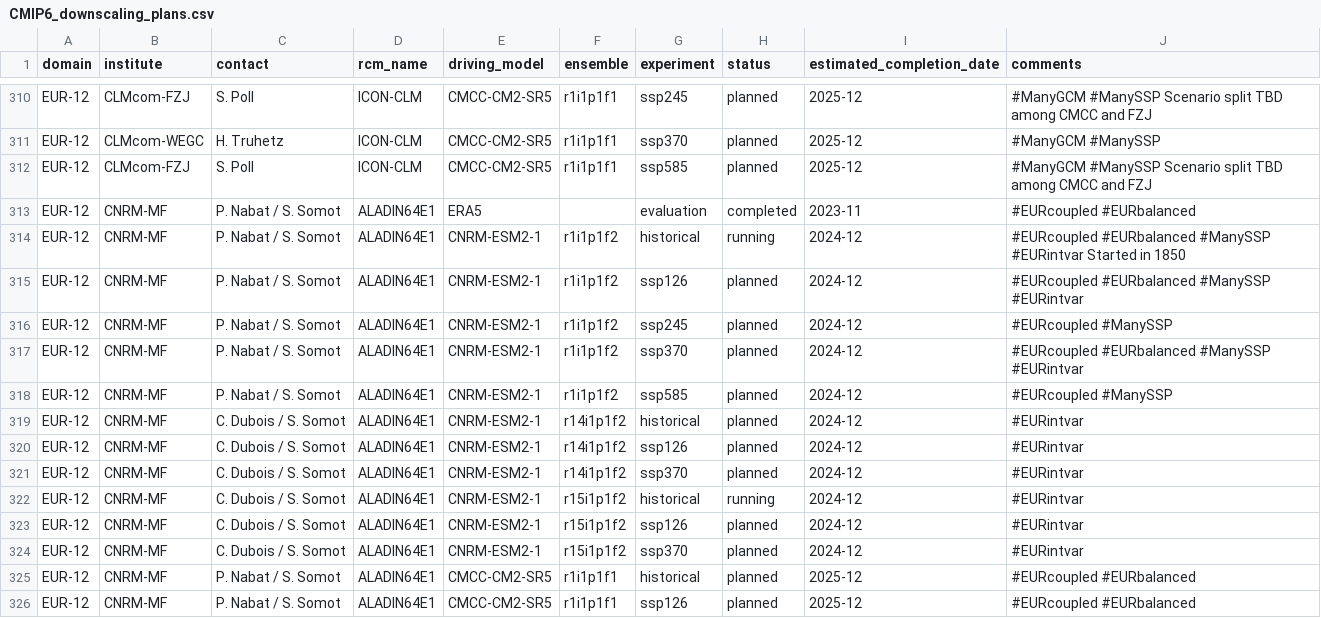
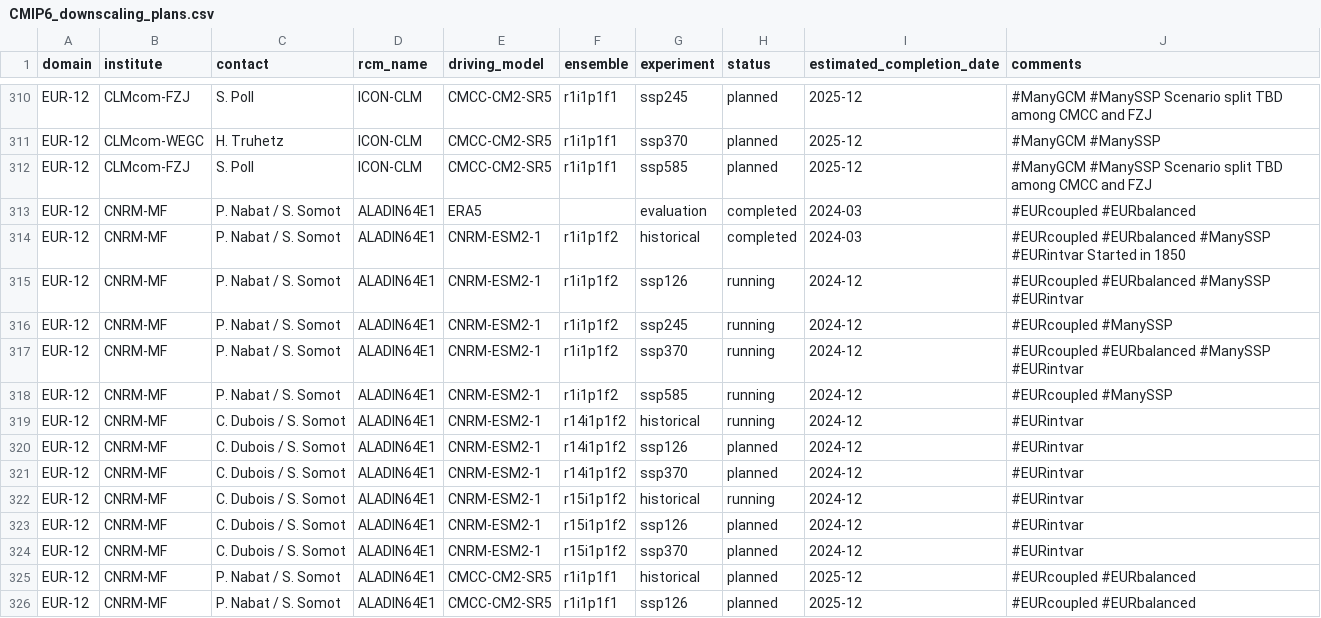
Before and after one commit to WCRP-CORDEX/simulation-status, a CSV file: CMIP6_downscaling_plans.csv, drawn as a sheet; only a part is shown, gaps mark what is left out.

Commit message:
Update CNRM-MF simulatioon status

```diff
--- a/CMIP6_downscaling_plans.csv
+++ b/CMIP6_downscaling_plans.csv
@@ -312,9 +312,9 @@ EUR-12,CLMcom-WEGC,H. Truhetz,ICON-CLM,CMCC-CM2-SR5,r1i1p1f1,ssp370,planned,2025
 EUR-12,CLMcom-FZJ,S. Poll,ICON-CLM,CMCC-CM2-SR5,r1i1p1f1,ssp585,planned,2025-12,#ManyGCM #ManySSP Scenario split TBD among CMCC and FZJ
-EUR-12,CNRM-MF,P. Nabat / S. Somot,ALADIN64E1,ERA5,,evaluation,completed,2023-11,#EURcoupled #EURbalanced
-EUR-12,CNRM-MF,P. Nabat / S. Somot,ALADIN64E1,CNRM-ESM2-1,r1i1p1f2,historical,running,2024-12,#EURcoupled #EURbalanced #ManySSP #EURintvar Started in 1850
-EUR-12,CNRM-MF,P. Nabat / S. Somot,ALADIN64E1,CNRM-ESM2-1,r1i1p1f2,ssp126,planned,2024-12,#EURcoupled #EURbalanced #ManySSP #EURintvar
-EUR-12,CNRM-MF,P. Nabat / S. Somot,ALADIN64E1,CNRM-ESM2-1,r1i1p1f2,ssp245,planned,2024-12,#EURcoupled #ManySSP
-EUR-12,CNRM-MF,P. Nabat / S. Somot,ALADIN64E1,CNRM-ESM2-1,r1i1p1f2,ssp370,planned,2024-12,#EURcoupled #EURbalanced #ManySSP #EURintvar
-EUR-12,CNRM-MF,P. Nabat / S. Somot,ALADIN64E1,CNRM-ESM2-1,r1i1p1f2,ssp585,planned,2024-12,#EURcoupled #ManySSP
-EUR-12,CNRM-MF,C. Dubois / S. Somot,ALADIN64E1,CNRM-ESM2-1,r14i1p1f2,historical,planned,2024-12,#EURintvar
+EUR-12,CNRM-MF,P. Nabat / S. Somot,ALADIN64E1,ERA5,,evaluation,completed,2024-03,#EURcoupled #EURbalanced
+EUR-12,CNRM-MF,P. Nabat / S. Somot,ALADIN64E1,CNRM-ESM2-1,r1i1p1f2,historical,completed,2024-03,#EURcoupled #EURbalanced #ManySSP #EURintvar Started in 1850
+EUR-12,CNRM-MF,P. Nabat / S. Somot,ALADIN64E1,CNRM-ESM2-1,r1i1p1f2,ssp126,running,2024-12,#EURcoupled #EURbalanced #ManySSP #EURintvar
+EUR-12,CNRM-MF,P. Nabat / S. Somot,ALADIN64E1,CNRM-ESM2-1,r1i1p1f2,ssp245,running,2024-12,#EURcoupled #ManySSP
+EUR-12,CNRM-MF,P. Nabat / S. Somot,ALADIN64E1,CNRM-ESM2-1,r1i1p1f2,ssp370,running,2024-12,#EURcoupled #EURbalanced #ManySSP #EURintvar
+EUR-12,CNRM-MF,P. Nabat / S. Somot,ALADIN64E1,CNRM-ESM2-1,r1i1p1f2,ssp585,running,2024-12,#EURcoupled #ManySSP
+EUR-12,CNRM-MF,C. Dubois / S. Somot,ALADIN64E1,CNRM-ESM2-1,r14i1p1f2,historical,running,2024-12,#EURintvar
 EUR-12,CNRM-MF,C. Dubois / S. Somot,ALADIN64E1,CNRM-ESM2-1,r14i1p1f2,ssp126,planned,2024-12,#EURintvar
```
